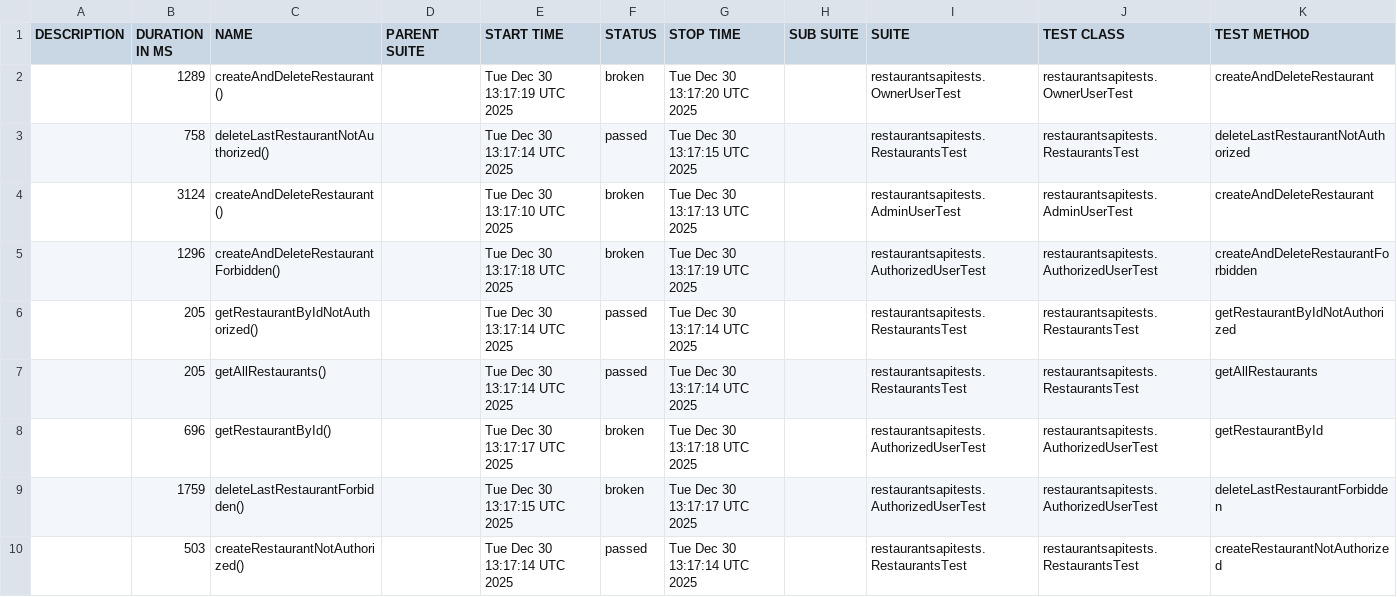
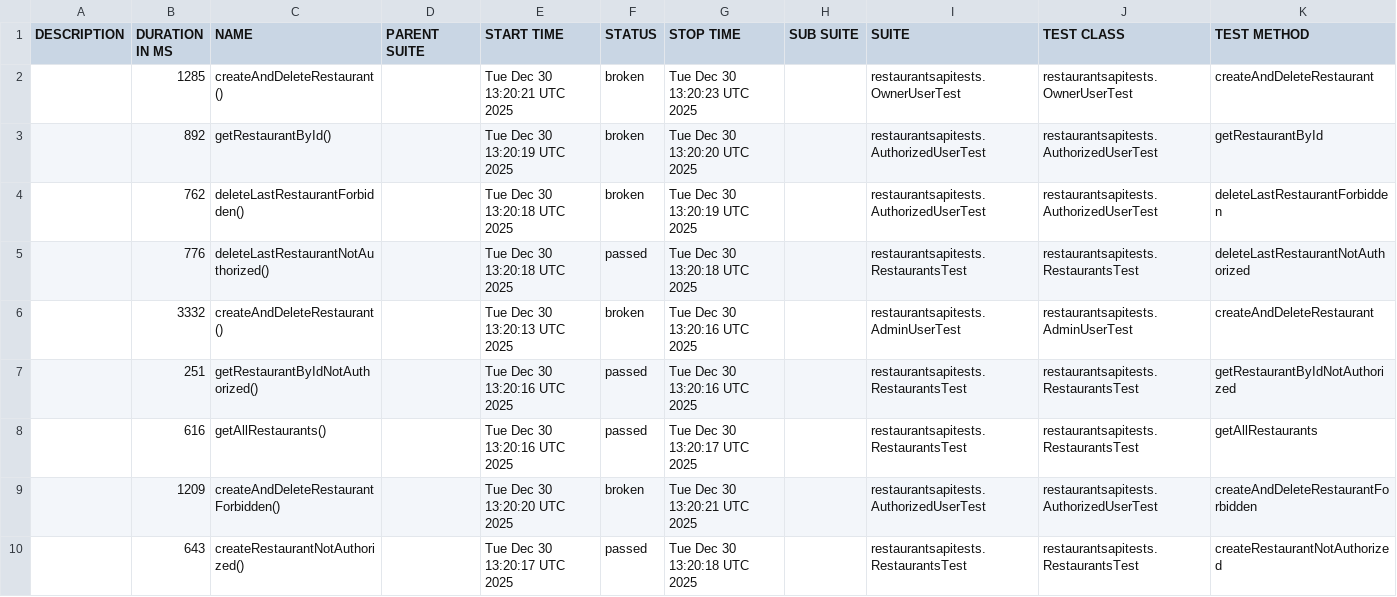
Before and after one commit to szymczykkrzysztof/RestaurantsApiTests, a CSV file: data/suites.csv, drawn as a sheet.

```diff
--- a/data/suites.csv
+++ b/data/suites.csv
@@ -1,10 +1,10 @@
 "DESCRIPTION","DURATION IN MS","NAME","PARENT SUITE","START TIME","STATUS","STOP TIME","SUB SUITE","SUITE","TEST CLASS","TEST METHOD"
-"","1289","createAndDeleteRestaurant()","","Tue Dec 30 13:17:19 UTC 2025","broken","Tue Dec 30 13:17:20 UTC 2025","","restaurantsapitests.OwnerUserTest","restaurantsapitests.OwnerUserTest","createAndDeleteRestaurant"
-"","758","deleteLastRestaurantNotAuthorized()","","Tue Dec 30 13:17:14 UTC 2025","passed","Tue Dec 30 13:17:15 UTC 2025","","restaurantsapitests.RestaurantsTest","restaurantsapitests.RestaurantsTest","deleteLastRestaurantNotAuthorized"
-"","3124","createAndDeleteRestaurant()","","Tue Dec 30 13:17:10 UTC 2025","broken","Tue Dec 30 13:17:13 UTC 2025","","restaurantsapitests.AdminUserTest","restaurantsapitests.AdminUserTest","createAndDeleteRestaurant"
-"","1296","createAndDeleteRestaurantForbidden()","","Tue Dec 30 13:17:18 UTC 2025","broken","Tue Dec 30 13:17:19 UTC 2025","","restaurantsapitests.AuthorizedUserTest","restaurantsapitests.AuthorizedUserTest","createAndDeleteRestaurantForbidden"
-"","205","getRestaurantByIdNotAuthorized()","","Tue Dec 30 13:17:14 UTC 2025","passed","Tue Dec 30 13:17:14 UTC 2025","","restaurantsapitests.RestaurantsTest","restaurantsapitests.RestaurantsTest","getRestaurantByIdNotAuthorized"
-"","205","getAllRestaurants()","","Tue Dec 30 13:17:14 UTC 2025","passed","Tue Dec 30 13:17:14 UTC 2025","","restaurantsapitests.RestaurantsTest","restaurantsapitests.RestaurantsTest","getAllRestaurants"
-"","696","getRestaurantById()","","Tue Dec 30 13:17:17 UTC 2025","broken","Tue Dec 30 13:17:18 UTC 2025","","restaurantsapitests.AuthorizedUserTest","restaurantsapitests.AuthorizedUserTest","getRestaurantById"
-"","1759","deleteLastRestaurantForbidden()","","Tue Dec 30 13:17:15 UTC 2025","broken","Tue Dec 30 13:17:17 UTC 2025","","restaurantsapitests.AuthorizedUserTest","restaurantsapitests.AuthorizedUserTest","deleteLastRestaurantForbidden"
-"","503","createRestaurantNotAuthorized()","","Tue Dec 30 13:17:14 UTC 2025","passed","Tue Dec 30 13:17:14 UTC 2025","","restaurantsapitests.RestaurantsTest","restaurantsapitests.RestaurantsTest","createRestaurantNotAuthorized"
+"","1285","createAndDeleteRestaurant()","","Tue Dec 30 13:20:21 UTC 2025","broken","Tue Dec 30 13:20:23 UTC 2025","","restaurantsapitests.OwnerUserTest","restaurantsapitests.OwnerUserTest","createAndDeleteRestaurant"
+"","892","getRestaurantById()","","Tue Dec 30 13:20:19 UTC 2025","broken","Tue Dec 30 13:20:20 UTC 2025","","restaurantsapitests.AuthorizedUserTest","restaurantsapitests.AuthorizedUserTest","getRestaurantById"
+"","762","deleteLastRestaurantForbidden()","","Tue Dec 30 13:20:18 UTC 2025","broken","Tue Dec 30 13:20:19 UTC 2025","","restaurantsapitests.AuthorizedUserTest","restaurantsapitests.AuthorizedUserTest","deleteLastRestaurantForbidden"
+"","776","deleteLastRestaurantNotAuthorized()","","Tue Dec 30 13:20:18 UTC 2025","passed","Tue Dec 30 13:20:18 UTC 2025","","restaurantsapitests.RestaurantsTest","restaurantsapitests.RestaurantsTest","deleteLastRestaurantNotAuthorized"
+"","3332","createAndDeleteRestaurant()","","Tue Dec 30 13:20:13 UTC 2025","broken","Tue Dec 30 13:20:16 UTC 2025","","restaurantsapitests.AdminUserTest","restaurantsapitests.AdminUserTest","createAndDeleteRestaurant"
+"","251","getRestaurantByIdNotAuthorized()","","Tue Dec 30 13:20:16 UTC 2025","passed","Tue Dec 30 13:20:16 UTC 2025","","restaurantsapitests.RestaurantsTest","restaurantsapitests.RestaurantsTest","getRestaurantByIdNotAuthorized"
+"","616","getAllRestaurants()","","Tue Dec 30 13:20:16 UTC 2025","passed","Tue Dec 30 13:20:17 UTC 2025","","restaurantsapitests.RestaurantsTest","restaurantsapitests.RestaurantsTest","getAllRestaurants"
+"","1209","createAndDeleteRestaurantForbidden()","","Tue Dec 30 13:20:20 UTC 2025","broken","Tue Dec 30 13:20:21 UTC 2025","","restaurantsapitests.AuthorizedUserTest","restaurantsapitests.AuthorizedUserTest","createAndDeleteRestaurantForbidden"
+"","643","createRestaurantNotAuthorized()","","Tue Dec 30 13:20:17 UTC 2025","passed","Tue Dec 30 13:20:18 UTC 2025","","restaurantsapitests.RestaurantsTest","restaurantsapitests.RestaurantsTest","createRestaurantNotAuthorized"
```
Also changed, not shown: 33 other files.
